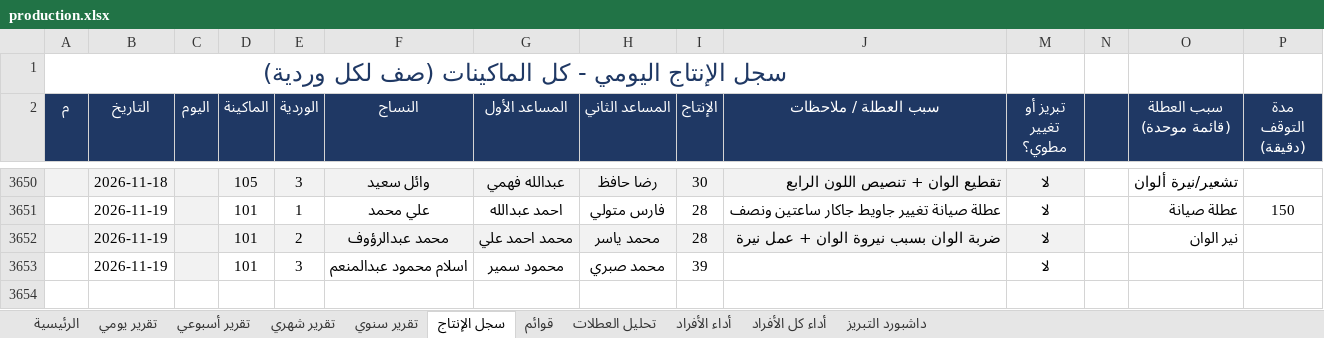
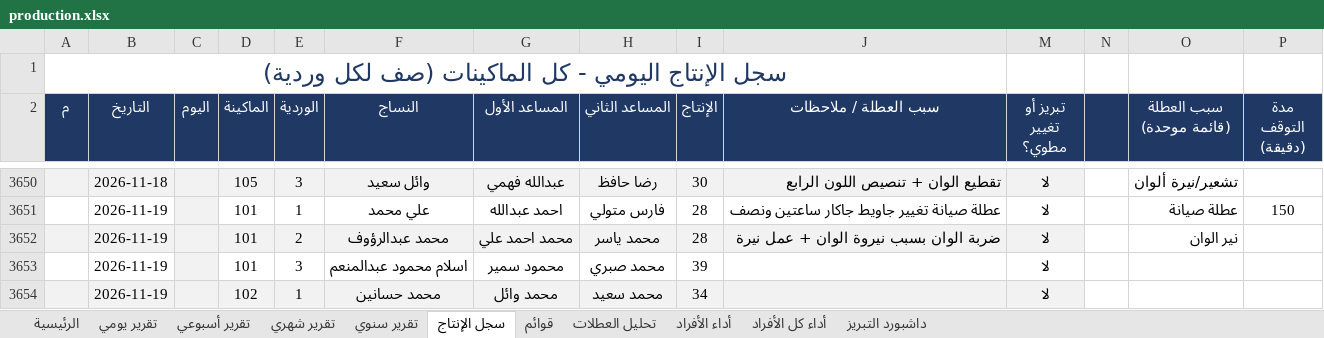
Before and after one commit to alucarderor-cpu/Daily-Production-Report, an Excel workbook: production.xlsx, sheet سجل الإنتاج, drawn as a sheet; only a part is shown, gaps mark what is left out; values as stored, in another font and other column widths than the file's, no borders; conditional formats not drawn; the diff names each change by its address in the sheet, - before the commit and + after, or states it on an @@ line.

Commit message:
apply production entries

```diff
--- a/production.xlsx (sheet سجل الإنتاج)
+++ b/production.xlsx (sheet سجل الإنتاج)
+row 3654:  | 2026-11-19 |  | 102 | 1 | محمد حسانين | محمد وائل | محمد سعيد | 34 |  | لا
```
Also changed, not shown: 1 other file.
